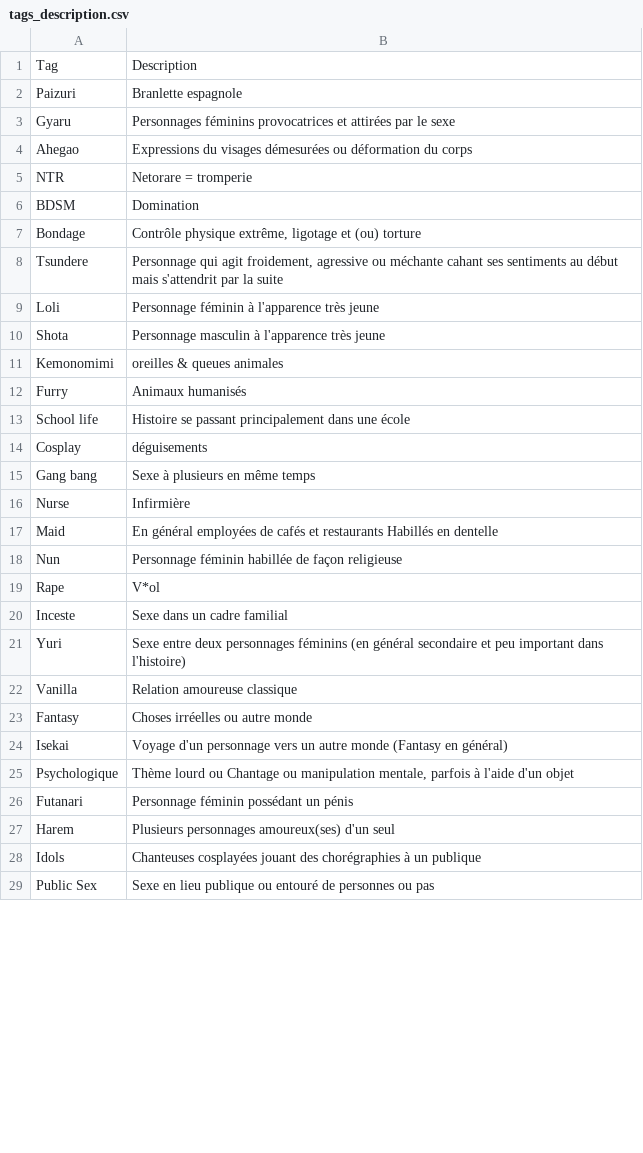
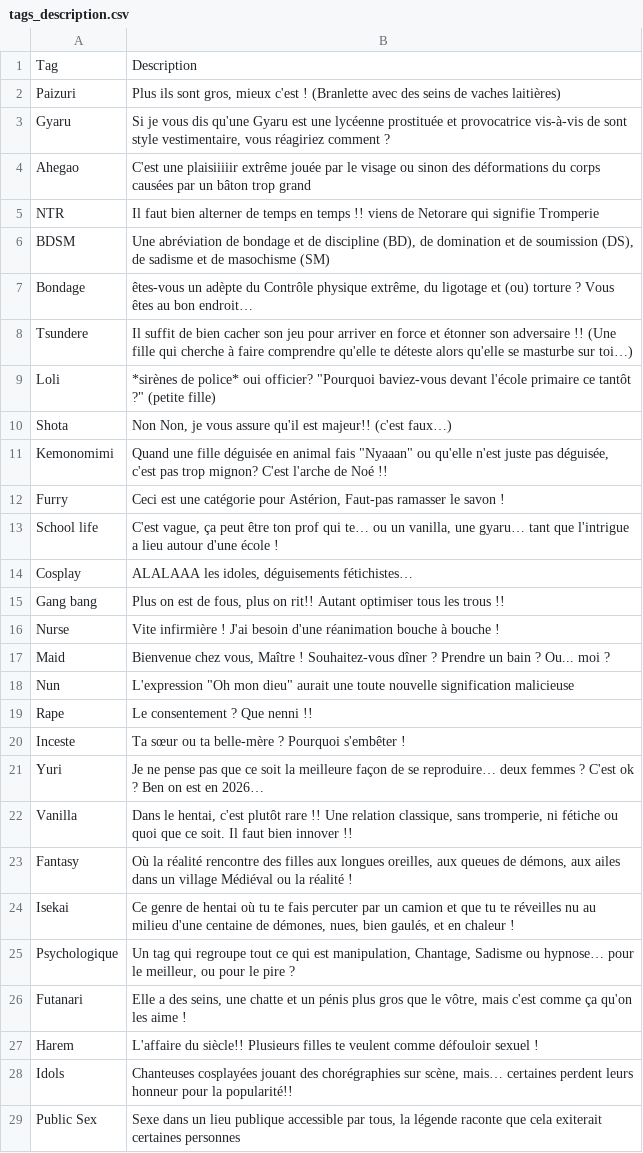
Before and after one commit to le-malicieux/le-malicieux.github.io, a CSV file: tags_description.csv, drawn as a sheet; only a part is shown; the diff covers the shown part only.

Commit message:
Add files via upload

```diff
--- a/tags_description.csv
+++ b/tags_description.csv
@@ -1,29 +1,29 @@
 Tag;Description
-Paizuri;Branlette espagnole
-Gyaru ;Personnages féminins provocatrices et attirées par le sexe
-Ahegao;Expressions du visages démesurées ou déformation du corps
-NTR;Netorare = tromperie
-BDSM;Domination
-Bondage;Contrôle physique extrême, ligotage et (ou) torture
-Tsundere;Personnage qui agit froidement, agressive ou méchante cahant ses sentiments au début mais s'attendrit par la suite
-Loli;Personnage féminin à l'apparence très jeune
-Shota;Personnage masculin à l'apparence très jeune
-Kemonomimi;oreilles & queues animales
-Furry;Animaux humanisés
-School life;Histoire se passant principalement dans une école
-Cosplay;déguisements
-Gang bang ;Sexe à plusieurs en même temps
-Nurse;Infirmière
-Maid;En général employées de cafés et restaurants Habillés en dentelle
-Nun;Personnage féminin habillée de façon religieuse
-Rape;V*ol
-Inceste;Sexe dans un cadre familial
-Yuri ;Sexe entre deux personnages féminins (en général secondaire et peu important dans l'histoire)
-Vanilla; Relation amoureuse classique
-Fantasy;Choses irréelles ou autre monde
-Isekai;Voyage d'un personnage vers un autre monde (Fantasy en général)
-Psychologique;Thème lourd ou Chantage ou manipulation mentale, parfois à l'aide d'un objet
-Futanari ;Personnage féminin possédant un pénis
-Harem;Plusieurs personnages amoureux(ses) d'un seul
-Idols;Chanteuses cosplayées jouant des chorégraphies à un publique
-Public Sex;Sexe en lieu publique ou entouré de personnes ou pas
+Paizuri;Plus ils sont gros, mieux c'est ! (Branlette avec des seins de vaches laitières)
+Gyaru ;Si je vous dis qu'une Gyaru est une lycéenne prostituée et provocatrice vis-à-vis de sont style vestimentaire, vous réagiriez comment ?
+Ahegao;C'est une plaisiiiiir extrême jouée par le visage ou sinon des déformations du corps causées par un bâton trop grand
+NTR;Il faut bien alterner de temps en temps !! viens de Netorare qui signifie Tromperie
+BDSM;Une abréviation de bondage et de discipline (BD), de domination et de soumission (DS), de sadisme et de masochisme (SM)
+Bondage;êtes-vous un adèpte du Contrôle physique extrême, du ligotage et (ou) torture ? Vous êtes au bon endroit…
+Tsundere;Il suffit de bien cacher son jeu pour arriver en force et étonner son adversaire !! (Une fille qui cherche à faire comprendre qu'elle te déteste alors qu'elle se masturbe sur toi…)
+Loli;"*sirènes de police* oui officier? ""Pourquoi baviez-vous devant l'école primaire ce tantôt ?"" (petite fille)"
+Shota;Non Non, je vous assure qu'il est majeur!! (c'est faux…)
+Kemonomimi;"Quand une fille déguisée en animal fais ""Nyaaan"" ou qu'elle n'est juste pas déguisée, c'est pas trop mignon? C'est l'arche de Noé !!"
+Furry;Ceci est une catégorie pour Astérion, Faut-pas ramasser le savon !
+School life;C'est vague, ça peut être ton prof qui te… ou un vanilla, une gyaru… tant que l'intrigue a lieu autour d'une école !
+Cosplay;ALALAAA les idoles, déguisements fétichistes…
+Gang bang ;Plus on est de fous, plus on rit!! Autant optimiser tous les trous !!
+Nurse;Vite infirmière ! J'ai besoin d'une réanimation bouche à bouche !
+Maid;Bienvenue chez vous, Maître ! Souhaitez-vous dîner ? Prendre un bain ? Ou... moi ?
+Nun;"L'expression ""Oh mon dieu"" aurait une toute nouvelle signification malicieuse"
+Rape;Le consentement ? Que nenni !!
+Inceste;Ta sœur ou ta belle-mère ? Pourquoi s'embêter !
+Yuri ;Je ne pense pas que ce soit la meilleure façon de se reproduire… deux femmes ? C'est ok ? Ben on est en 2026…
+Vanilla;Dans le hentai, c'est plutôt rare !! Une relation classique, sans tromperie, ni fétiche ou quoi que ce soit. Il faut bien innover !!
+Fantasy;Où la réalité rencontre des filles aux longues oreilles, aux queues de démons, aux ailes dans un village Médiéval ou la réalité !
+Isekai;Ce genre de hentai où tu te fais percuter par un camion et que tu te réveilles nu au milieu d'une centaine de démones, nues, bien gaulés, et en chaleur !
+Psychologique;Un tag qui regroupe tout ce qui est manipulation, Chantage, Sadisme ou hypnose… pour le meilleur, ou pour le pire ?
+Futanari ;Elle a des seins, une chatte et un pénis plus gros que le vôtre, mais c'est comme ça qu'on les aime !
+Harem;L'affaire du siècle!! Plusieurs filles te veulent comme défouloir sexuel !
+Idols;Chanteuses cosplayées jouant des chorégraphies sur scène, mais… certaines perdent leurs honneur pour la popularité!!
+Public Sex;Sexe dans un lieu publique accessible par tous, la légende raconte que cela exiterait certaines personnes
```
Also changed, not shown: 21 edited cells elsewhere in this file.
